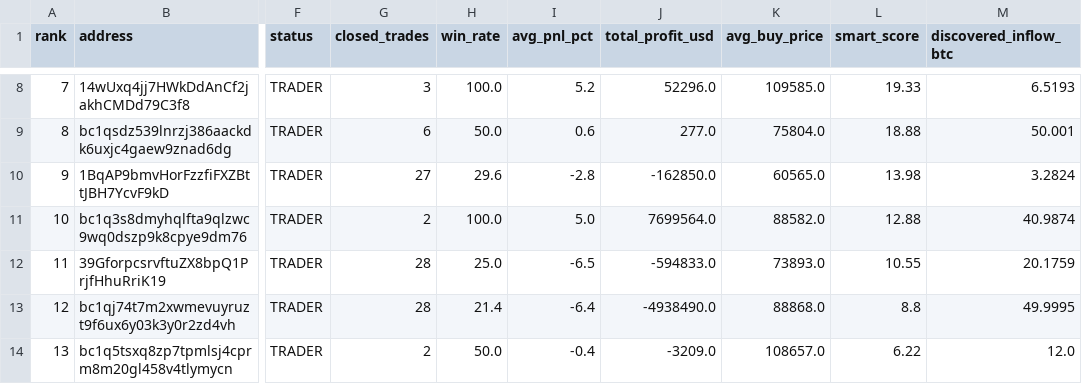
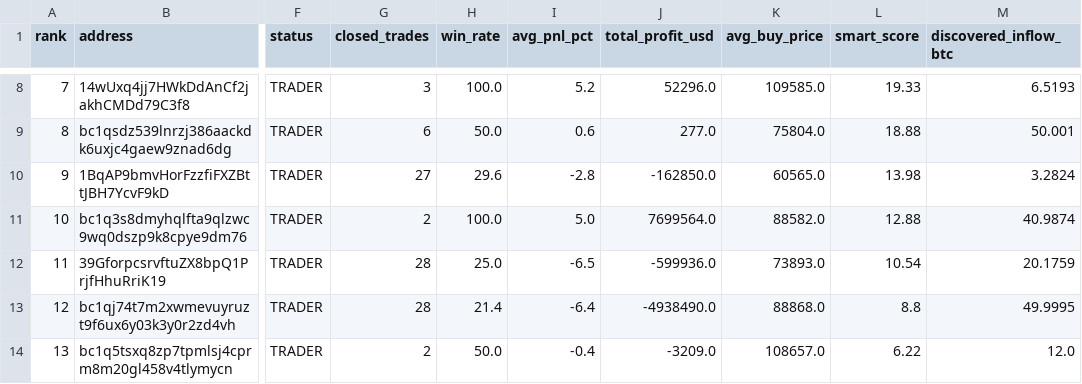
Before and after one commit to nierozgarniety/grubasy-tracker, a CSV file: grubasy_ranking.csv, drawn as a sheet; only a part is shown, gaps mark what is left out; the diff names each change by its address in the sheet, - before the commit and + after, or states it on an @@ line.

Commit message:
Update 2026-06-23 03:01 UTC

```diff
--- a/grubasy_ranking.csv
+++ b/grubasy_ranking.csv
-J12 (total_profit_usd): -594833.0
+J12 (total_profit_usd): -599936.0
-L12 (smart_score): 10.55
+L12 (smart_score): 10.54
```
